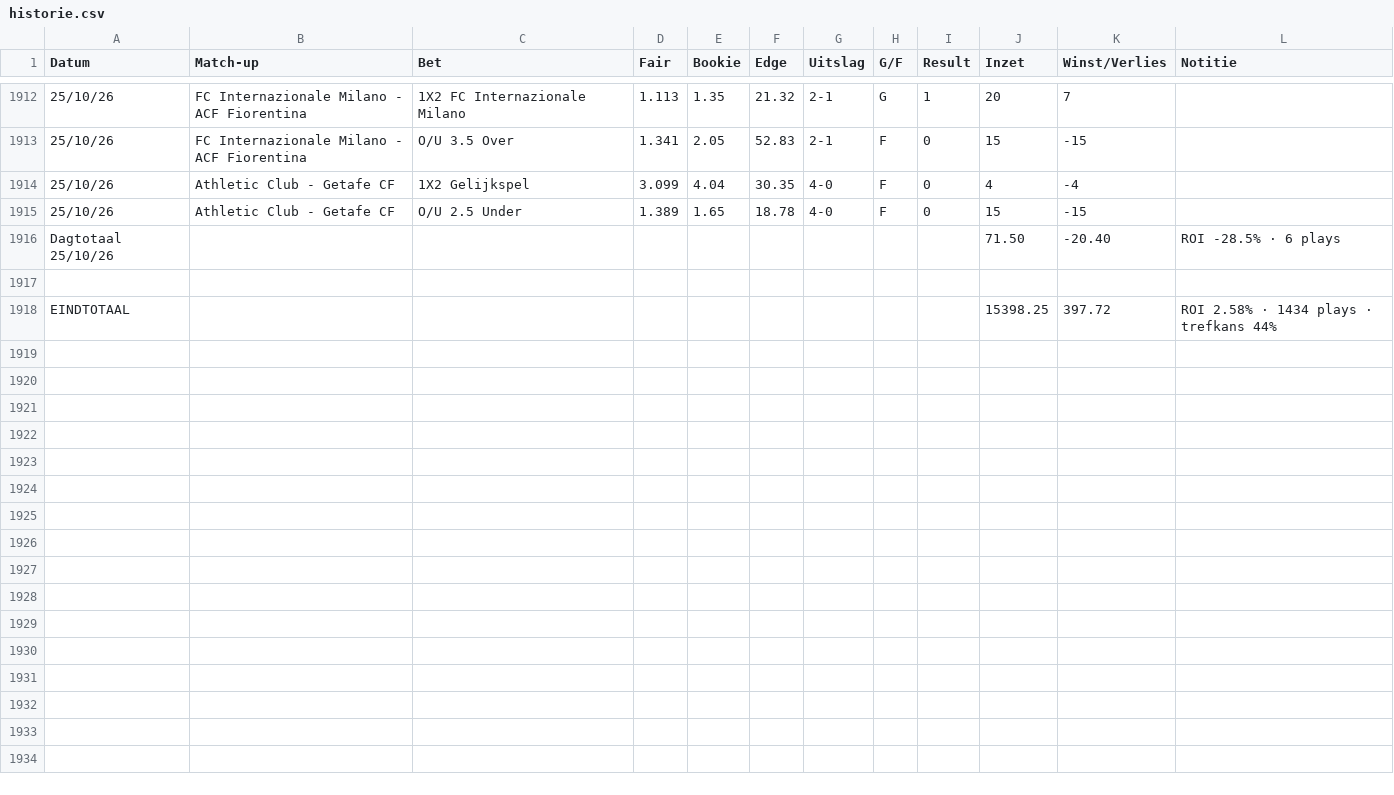
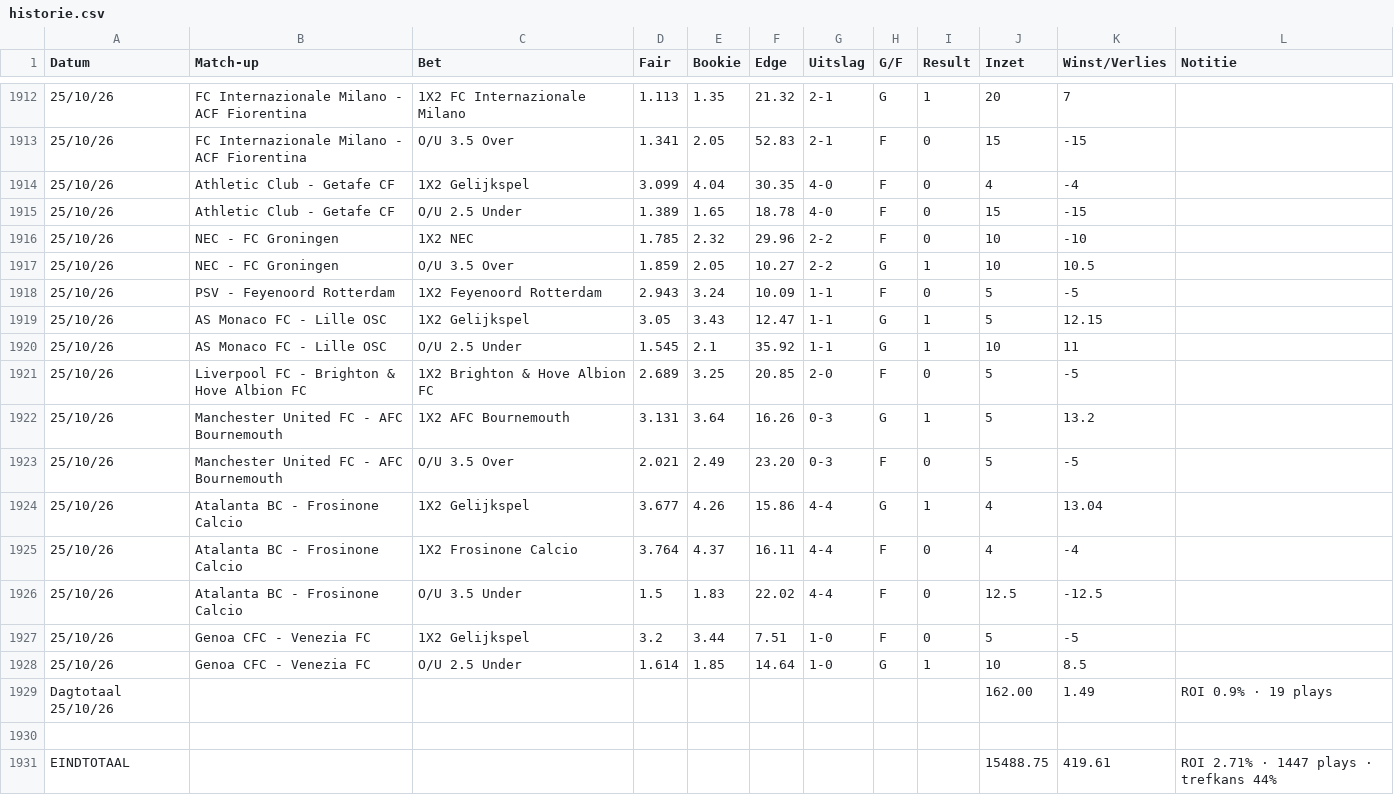
Before and after one commit to Player87887/Johnsballiebets, a CSV file: beheer/historie.csv, drawn as a sheet; only a part is shown, gaps mark what is left out; removed rows and columns are numbered as before the commit, all else as after; the diff names each change by its address in the sheet, - before the commit and + after, or states it on an @@ line.

Commit message:
Historie: history028.csv samengevoegd met beheer/historie.csv

```diff
--- a/beheer/historie.csv
+++ b/beheer/historie.csv
-row 1916: Dagtotaal 25/10/26 |  |  |  |  |  |  |  |  | 71.50 | -20.40 | ROI -28.5% · 6 plays
+row 1916: 25/10/26 | NEC - FC Groningen | 1X2 NEC | 1.785 | 2.32 | 29.96 | 2-2 | F | 0 | 10 | -10
+row 1917: 25/10/26 | NEC - FC Groningen | O/U 3.5 Over | 1.859 | 2.05 | 10.27 | 2-2 | G | 1 | 10 | 10.5
+row 1918: 25/10/26 | PSV - Feyenoord Rotterdam | 1X2 Feyenoord Rotterdam | 2.943 | 3.24 | 10.09 | 1-1 | F | 0 | 5 | -5
+row 1919: 25/10/26 | AS Monaco FC - Lille OSC | 1X2 Gelijkspel | 3.05 | 3.43 | 12.47 | 1-1 | G | 1 | 5 | 12.15
+row 1920: 25/10/26 | AS Monaco FC - Lille OSC | O/U 2.5 Under | 1.545 | 2.1 | 35.92 | 1-1 | G | 1 | 10 | 11
+row 1921: 25/10/26 | Liverpool FC - Brighton & Hove Albion FC | 1X2 Brighton & Hove Albion FC | 2.689 | 3.25 | 20.85 | 2-0 | F | 0 | 5 | -5
+row 1922: 25/10/26 | Manchester United FC - AFC Bournemouth | 1X2 AFC Bournemouth | 3.131 | 3.64 | 16.26 | 0-3 | G | 1 | 5 | 13.2
+row 1923: 25/10/26 | Manchester United FC - AFC Bournemouth | O/U 3.5 Over | 2.021 | 2.49 | 23.20 | 0-3 | F | 0 | 5 | -5
+row 1924: 25/10/26 | Atalanta BC - Frosinone Calcio | 1X2 Gelijkspel | 3.677 | 4.26 | 15.86 | 4-4 | G | 1 | 4 | 13.04
+row 1925: 25/10/26 | Atalanta BC - Frosinone Calcio | 1X2 Frosinone Calcio | 3.764 | 4.37 | 16.11 | 4-4 | F | 0 | 4 | -4
+row 1926: 25/10/26 | Atalanta BC - Frosinone Calcio | O/U 3.5 Under | 1.5 | 1.83 | 22.02 | 4-4 | F | 0 | 12.5 | -12.5
+row 1927: 25/10/26 | Genoa CFC - Venezia FC | 1X2 Gelijkspel | 3.2 | 3.44 | 7.51 | 1-0 | F | 0 | 5 | -5
+row 1928: 25/10/26 | Genoa CFC - Venezia FC | O/U 2.5 Under | 1.614 | 1.85 | 14.64 | 1-0 | G | 1 | 10 | 8.5
+row 1929: Dagtotaal 25/10/26 |  |  |  |  |  |  |  |  | 162.00 | 1.49 | ROI 0.9% · 19 plays
-row 1918: EINDTOTAAL |  |  |  |  |  |  |  |  | 15398.25 | 397.72 | ROI 2.58% · 1434 plays · trefkans 44%
+row 1931: EINDTOTAAL |  |  |  |  |  |  |  |  | 15488.75 | 419.61 | ROI 2.71% · 1447 plays · trefkans 44%
```
